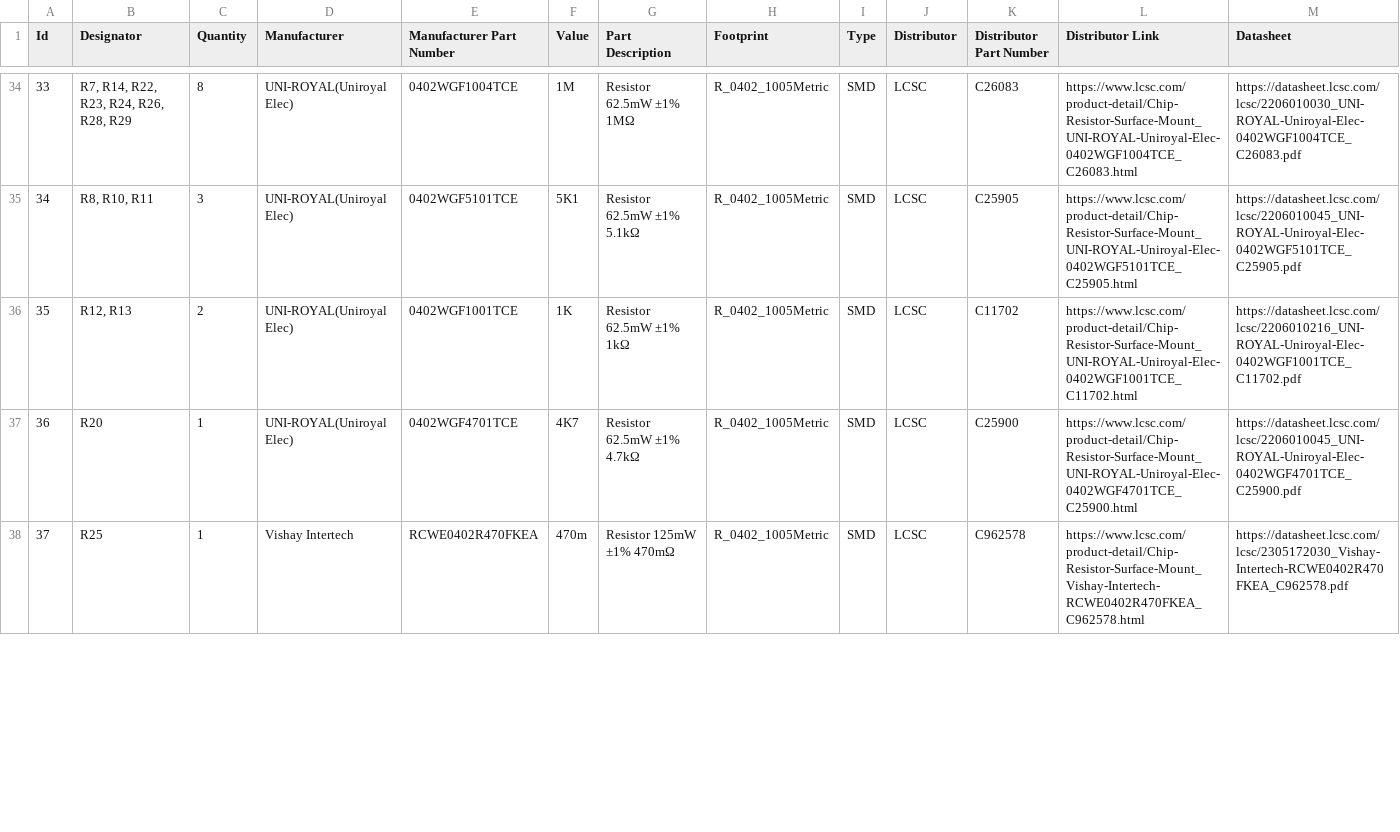
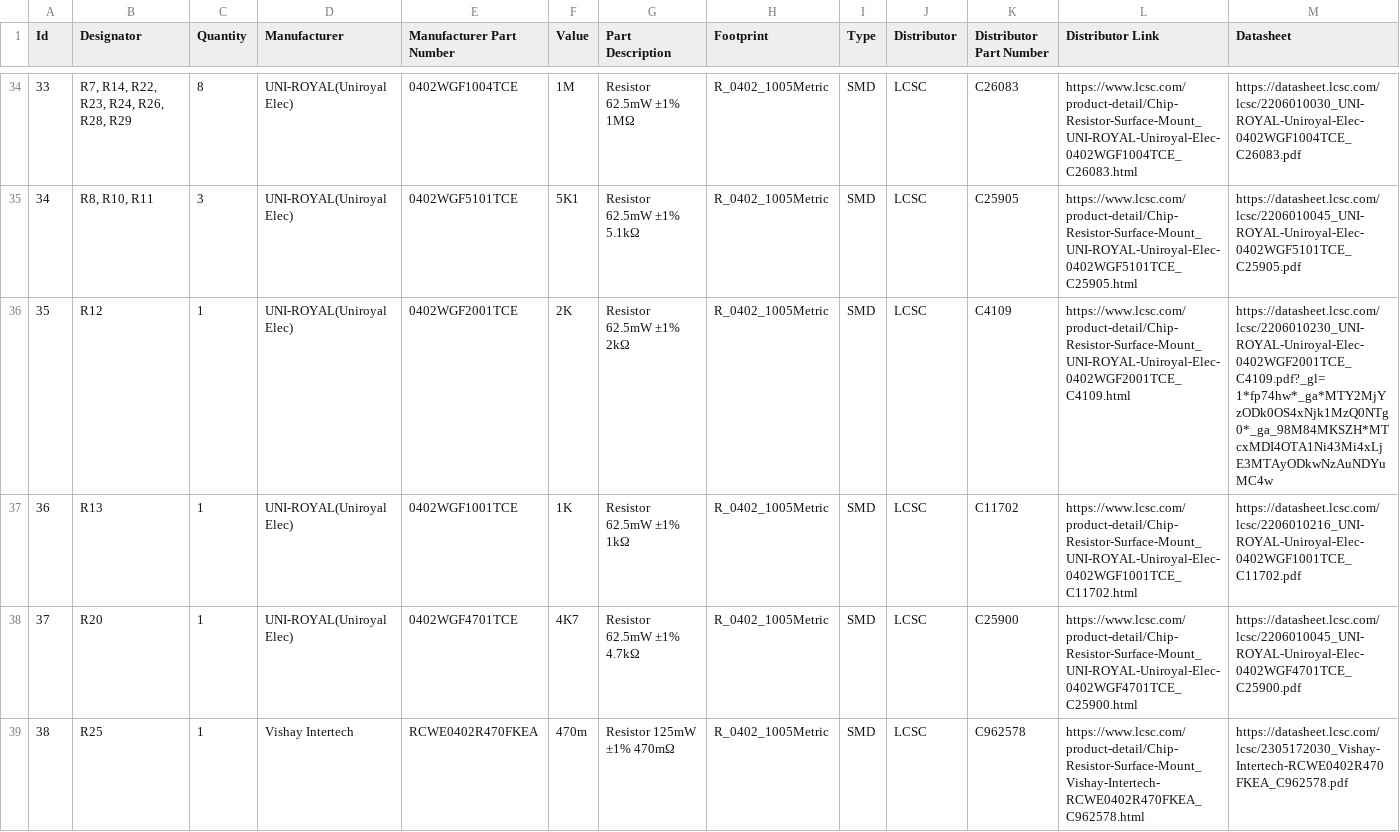
Before and after one commit to teapotlaboratories/plantpal, a CSV file: hardware/kicad/production/TeapotlabsPlantpal_BOM.csv, drawn as a sheet; only a part is shown, gaps mark what is left out; addresses are those after the commit; the diff covers the shown part only; the diff names each change by its address in the sheet, - before the commit and + after, or states it on an @@ line.

```diff
--- a/hardware/kicad/production/TeapotlabsPlantpal_BOM.csv
+++ b/hardware/kicad/production/TeapotlabsPlantpal_BOM.csv
+row 36: 35 | R12 | 1 | UNI-ROYAL(Uniroyal Elec) | 0402WGF2001TCE | 2K | Resistor 62.5mW ±1% 2kΩ | R_0402_1005Metric | SMD | LCSC | C4109 | https://www.lcsc.com/product-detail/Chip-Resistor-Surface-Mount_UNI-ROYAL-Uniroyal-Elec-0402WGF2001TCE_C4109.html | https://datasheet.lcsc.com/lcsc/2206010230_UNI-ROYAL-Uniroyal-Elec-0402WGF2001TCE_C4109.pdf?_gl=1*fp74hw*_ga*MTY2MjYzODk0OS4xNjk1MzQ0NTg0*_ga_98M84MKSZH*MTcxMDI4OTA1Ni43Mi4xLjE3MTAyODkwNzAuNDYuMC4w
@@ column A (Id) renumbered from row 37 down @@
-B37 (Designator): R12, R13
+B37 (Designator): R13
-C37 (Quantity): 2
+C37 (Quantity): 1
```
Also changed, not shown: 7 edited cells elsewhere in this file, 8 other files.
